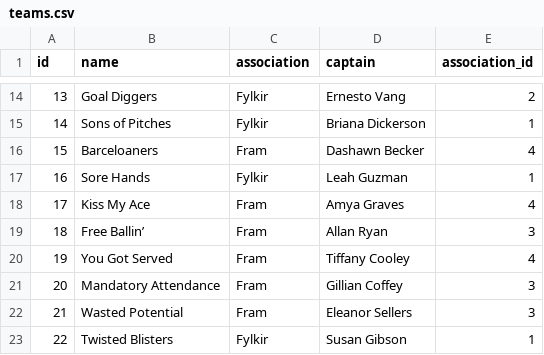
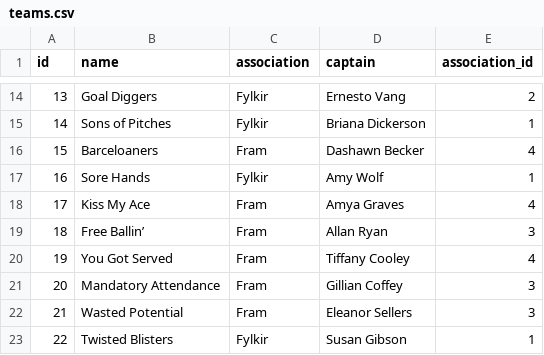
Before and after one commit to JakobMatt1310/RU_Basemenet_open, a CSV file: RU Open/files/teams.csv, drawn as a sheet; only a part is shown, gaps mark what is left out.

```diff
--- a/RU Open/files/teams.csv
+++ b/RU Open/files/teams.csv
@@ -16,3 +16,3 @@ id,name,association,captain,association_id
 15,Barceloaners,Fram,Dashawn Becker,4
-16,Sore Hands,Fylkir,Leah Guzman,1
+16,Sore Hands,Fylkir,Amy Wolf,1
 17,Kiss My Ace,Fram,Amya Graves,4
```
Also changed, not shown: 1 other file.
